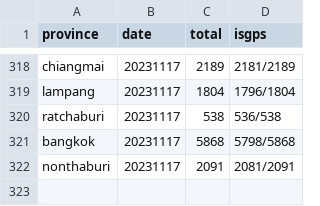
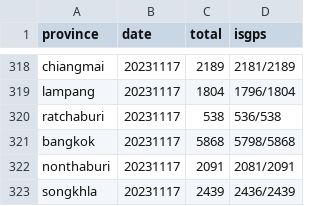
Before and after one commit to phawitb/crawler-led3-window, a CSV file: currentstage.csv, drawn as a sheet; only a part is shown, gaps mark what is left out; the diff names each change by its address in the sheet, - before the commit and + after, or states it on an @@ line.

Commit message:
Update currentstage.csv

```diff
--- a/currentstage.csv
+++ b/currentstage.csv
+row 323: songkhla | 20231117 | 2439 | 2436/2439
```
